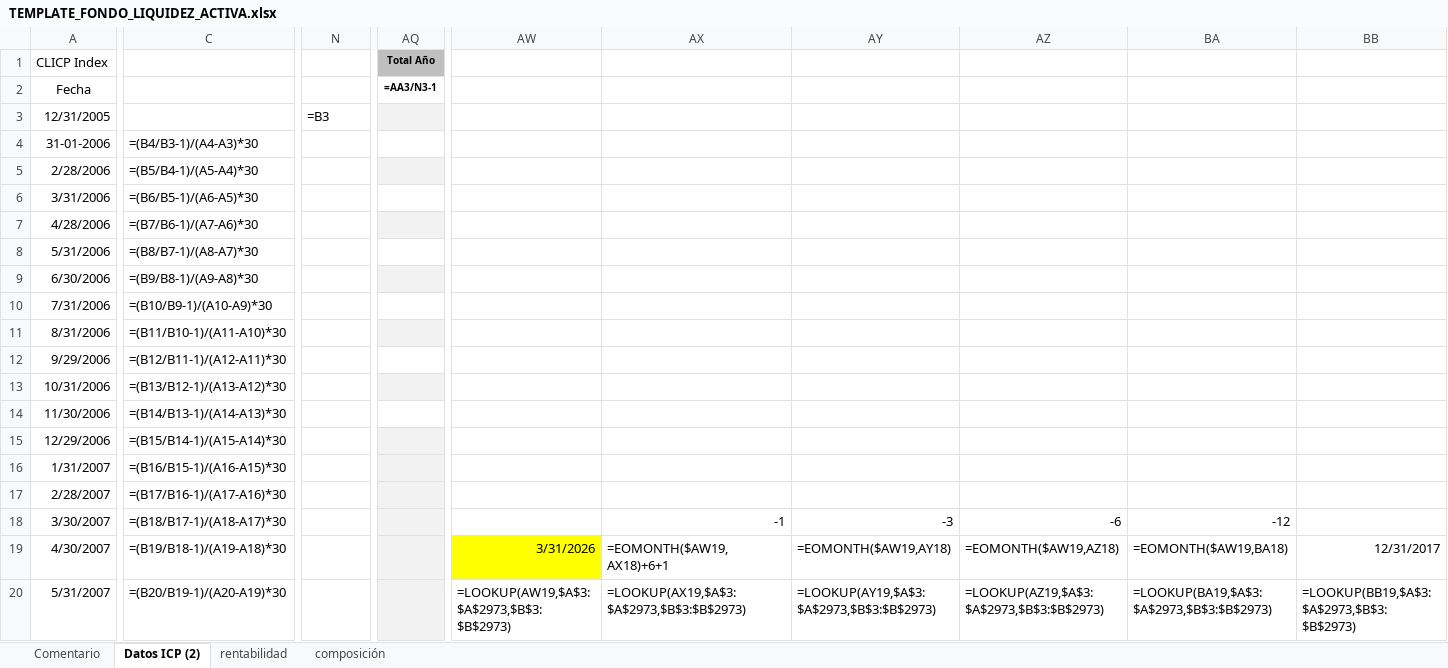
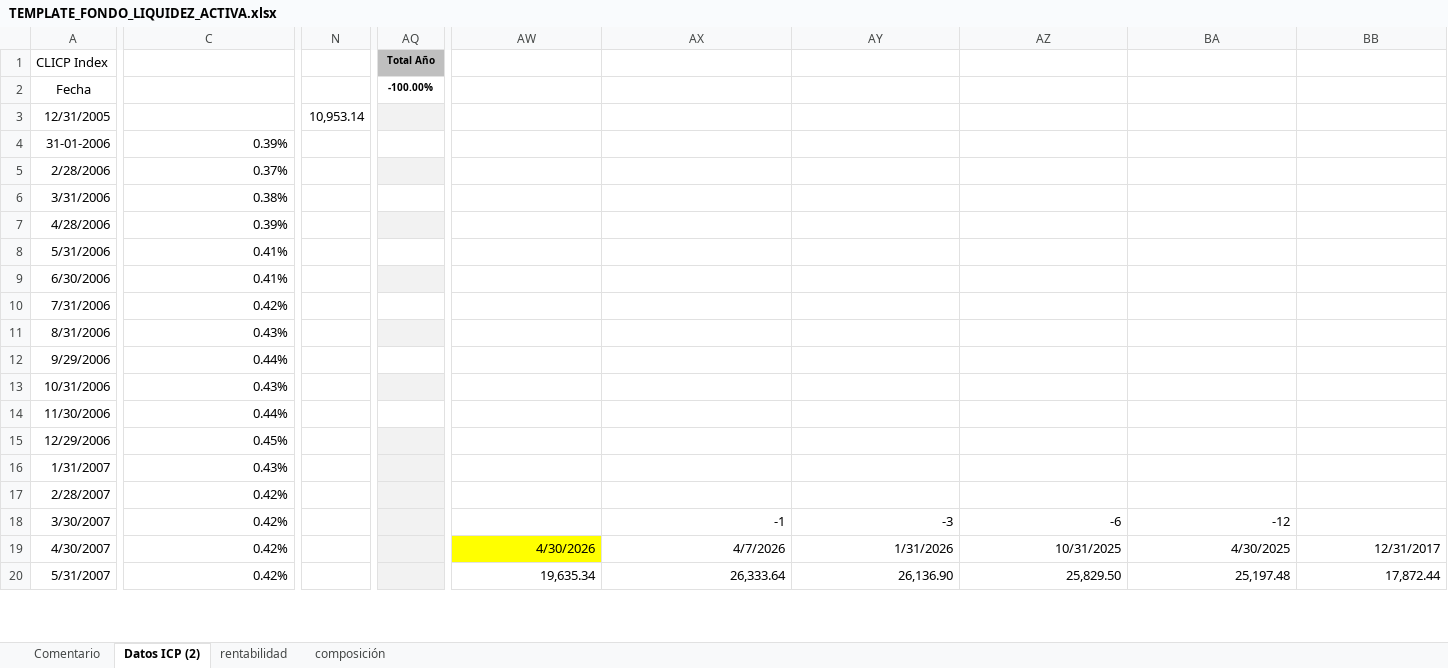
Before and after one commit to mivelascor/fondos-financieros, an Excel workbook: inputs/templates/TEMPLATE_FONDO_LIQUIDEZ_ACTIVA.xlsx, sheet Datos ICP (2), drawn as a sheet; only a part is shown, gaps mark what is left out; values as stored, in another font and other column widths than the file's, no borders; formulas without a stored value are shown as written; charts and pictures not drawn; the diff covers the shown part only; the diff names each change by its address in the sheet, - before the commit and + after, or states it on an @@ line.

```diff
--- a/inputs/templates/TEMPLATE_FONDO_LIQUIDEZ_ACTIVA.xlsx (sheet Datos ICP (2))
+++ b/inputs/templates/TEMPLATE_FONDO_LIQUIDEZ_ACTIVA.xlsx (sheet Datos ICP (2))
-AQ2: =AA3/N3-1
+AQ2: -100.00%
-N3: =B3
+N3: 10,953.14
-C4: =(B4/B3-1)/(A4-A3)*30
+C4: 0.39%
-C5: =(B5/B4-1)/(A5-A4)*30
+C5: 0.37%
-C6: =(B6/B5-1)/(A6-A5)*30
+C6: 0.38%
-C7: =(B7/B6-1)/(A7-A6)*30
+C7: 0.39%
-C8: =(B8/B7-1)/(A8-A7)*30
+C8: 0.41%
-C9: =(B9/B8-1)/(A9-A8)*30
+C9: 0.41%
-C10: =(B10/B9-1)/(A10-A9)*30
+C10: 0.42%
-C11: =(B11/B10-1)/(A11-A10)*30
+C11: 0.43%
-C12: =(B12/B11-1)/(A12-A11)*30
+C12: 0.44%
-C13: =(B13/B12-1)/(A13-A12)*30
+C13: 0.43%
-C14: =(B14/B13-1)/(A14-A13)*30
+C14: 0.44%
-C15: =(B15/B14-1)/(A15-A14)*30
+C15: 0.45%
-C16: =(B16/B15-1)/(A16-A15)*30
+C16: 0.43%
-C17: =(B17/B16-1)/(A17-A16)*30
+C17: 0.42%
-C18: =(B18/B17-1)/(A18-A17)*30
+C18: 0.42%
-C19: =(B19/B18-1)/(A19-A18)*30
+C19: 0.42%
-AW19: 3/31/2026
+AW19: 4/30/2026
-AX19: =EOMONTH($AW19,AX18)+6+1
+AX19: 4/7/2026
-AY19: =EOMONTH($AW19,AY18)
+AY19: 1/31/2026
-AZ19: =EOMONTH($AW19,AZ18)
+AZ19: 10/31/2025
-BA19: =EOMONTH($AW19,BA18)
+BA19: 4/30/2025
-C20: =(B20/B19-1)/(A20-A19)*30
+C20: 0.42%
-AW20: =LOOKUP(AW19,$A$3:$A$2973,$B$3:$B$2973)
+AW20: 19,635.34
-AX20: =LOOKUP(AX19,$A$3:$A$2973,$B$3:$B$2973)
+AX20: 26,333.64
-AY20: =LOOKUP(AY19,$A$3:$A$2973,$B$3:$B$2973)
+AY20: 26,136.90
-AZ20: =LOOKUP(AZ19,$A$3:$A$2973,$B$3:$B$2973)
+AZ20: 25,829.50
-BA20: =LOOKUP(BA19,$A$3:$A$2973,$B$3:$B$2973)
+BA20: 25,197.48
-BB20: =LOOKUP(BB19,$A$3:$A$2973,$B$3:$B$2973)
+BB20: 17,872.44
```
Also changed, not shown: 4 added rows, 3 removed rows, 781 edited cells and cell formats elsewhere in this sheet, sheet rentabilidad, sheet composición, charts or pictures.
